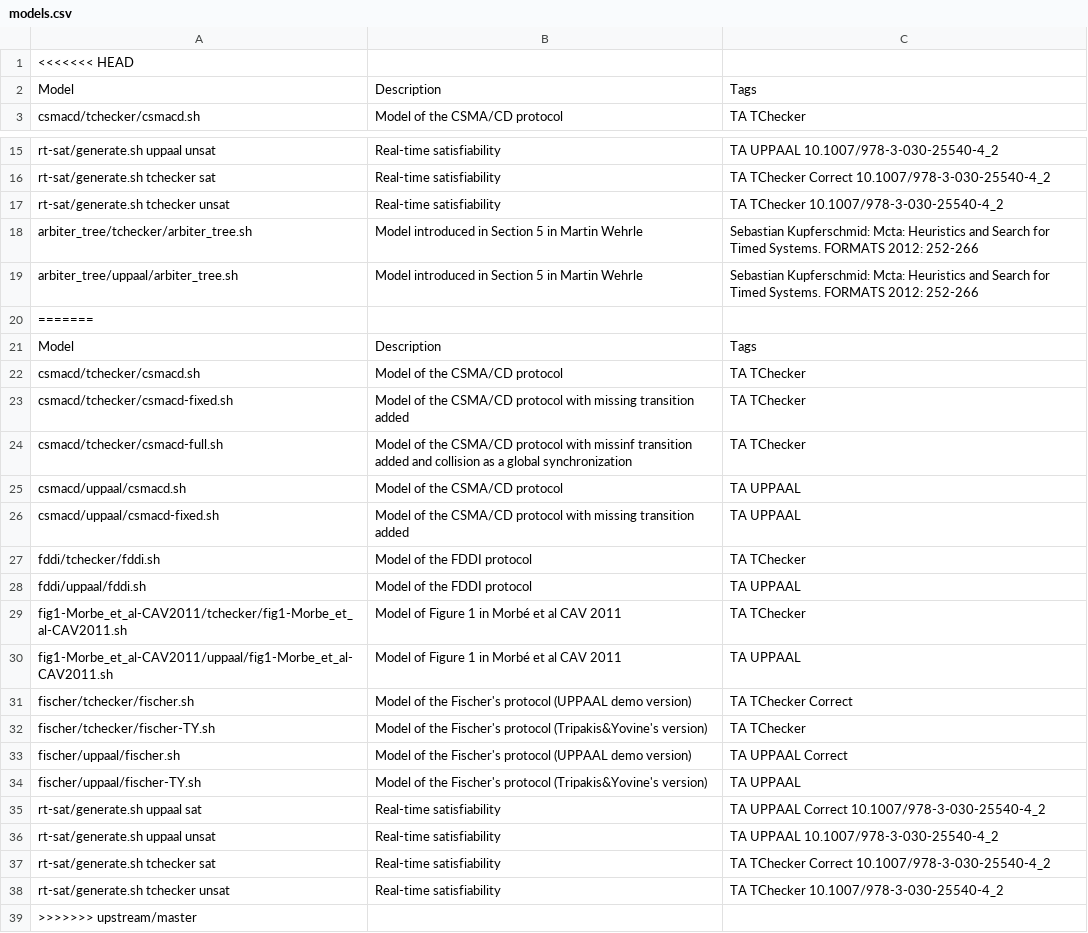
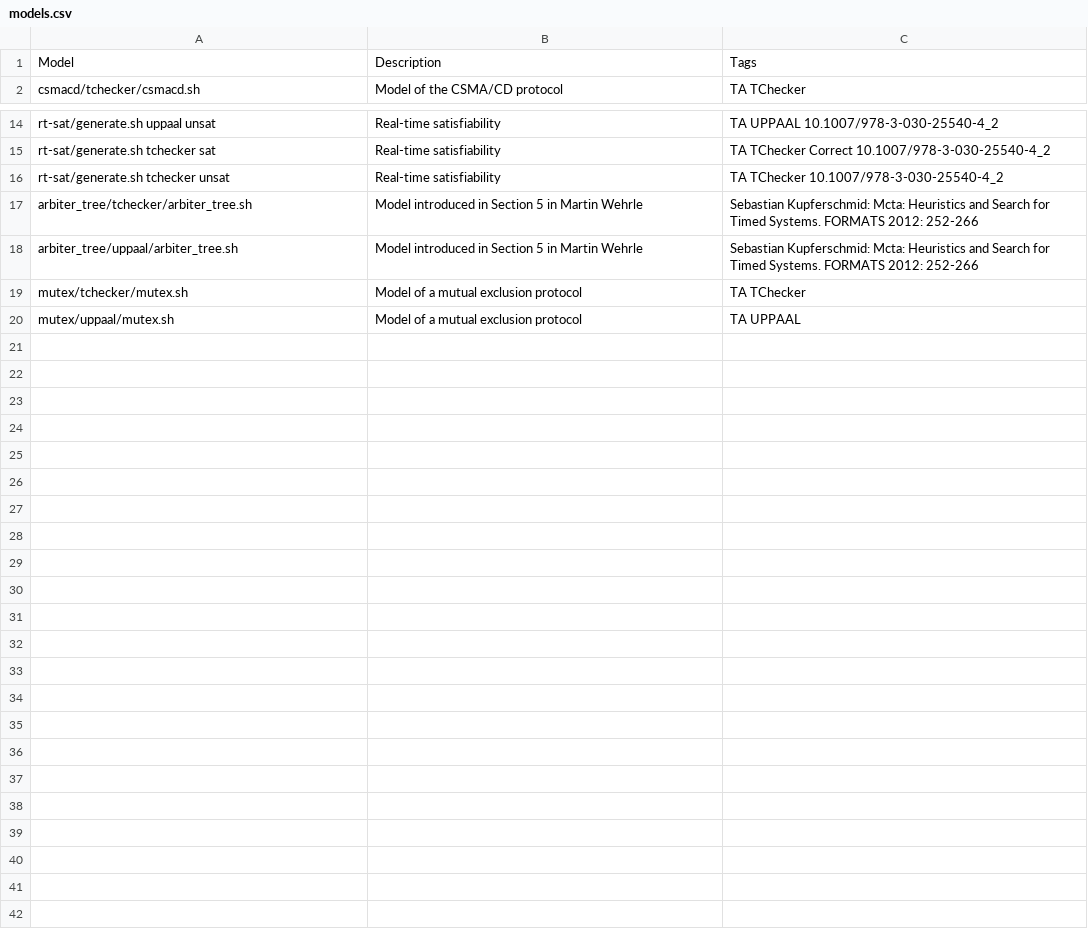
Before and after one commit to ticktac-project/benchmarks, a CSV file: models.csv, drawn as a sheet; only a part is shown, gaps mark what is left out.

Commit message:
add mutex model

```diff
--- a/models.csv
+++ b/models.csv
@@ -1,2 +1 @@
-<<<<<<< HEAD
 Model,Description,Tags
@@ -19,21 +18,3 @@ arbiter_tree/tchecker/arbiter_tree.sh, Model introduced in Section 5 in Martin W
 arbiter_tree/uppaal/arbiter_tree.sh, Model introduced in Section 5 in Martin Wehrle, Sebastian Kupferschmid: Mcta: Heuristics and Search for Timed Systems. FORMATS 2012: 252-266
-=======
-Model,Description,Tags
-csmacd/tchecker/csmacd.sh,Model of the CSMA/CD protocol,TA TChecker
-csmacd/tchecker/csmacd-fixed.sh,Model of the CSMA/CD protocol with missing transition added,TA TChecker
-csmacd/tchecker/csmacd-full.sh,Model of the CSMA/CD protocol with missinf transition added and collision as a global synchronization,TA TChecker
-csmacd/uppaal/csmacd.sh,Model of the CSMA/CD protocol,TA UPPAAL
-csmacd/uppaal/csmacd-fixed.sh,Model of the CSMA/CD protocol with missing transition added,TA UPPAAL
-fddi/tchecker/fddi.sh,Model of the FDDI protocol,TA TChecker
-fddi/uppaal/fddi.sh,Model of the FDDI protocol,TA UPPAAL
-fig1-Morbe_et_al-CAV2011/tchecker/fig1-Morbe_et_al-CAV2011.sh,Model of Figure 1 in Morbé et al CAV 2011,TA TChecker
-fig1-Morbe_et_al-CAV2011/uppaal/fig1-Morbe_et_al-CAV2011.sh,Model of Figure 1 in Morbé et al CAV 2011,TA UPPAAL
-fischer/tchecker/fischer.sh,Model of the Fischer's protocol (UPPAAL demo version), TA TChecker Correct
-fischer/tchecker/fischer-TY.sh,Model of the Fischer's protocol (Tripakis&Yovine's version),TA TChecker
-fischer/uppaal/fischer.sh,Model of the Fischer's protocol (UPPAAL demo version),TA UPPAAL Correct
-fischer/uppaal/fischer-TY.sh,Model of the Fischer's protocol (Tripakis&Yovine's version),TA UPPAAL
-rt-sat/generate.sh uppaal sat,Real-time satisfiability,TA UPPAAL Correct 10.1007/978-3-030-25540-4_2
-rt-sat/generate.sh uppaal unsat,Real-time satisfiability,TA UPPAAL 10.1007/978-3-030-25540-4_2
-rt-sat/generate.sh tchecker sat,Real-time satisfiability,TA TChecker Correct 10.1007/978-3-030-25540-4_2
-rt-sat/generate.sh tchecker unsat,Real-time satisfiability,TA TChecker 10.1007/978-3-030-25540-4_2
->>>>>>> upstream/master
+mutex/tchecker/mutex.sh, Model of a mutual exclusion protocol, TA TChecker
+mutex/uppaal/mutex.sh, Model of a mutual exclusion protocol, TA UPPAAL
```
Also changed, not shown: 5 other files.
